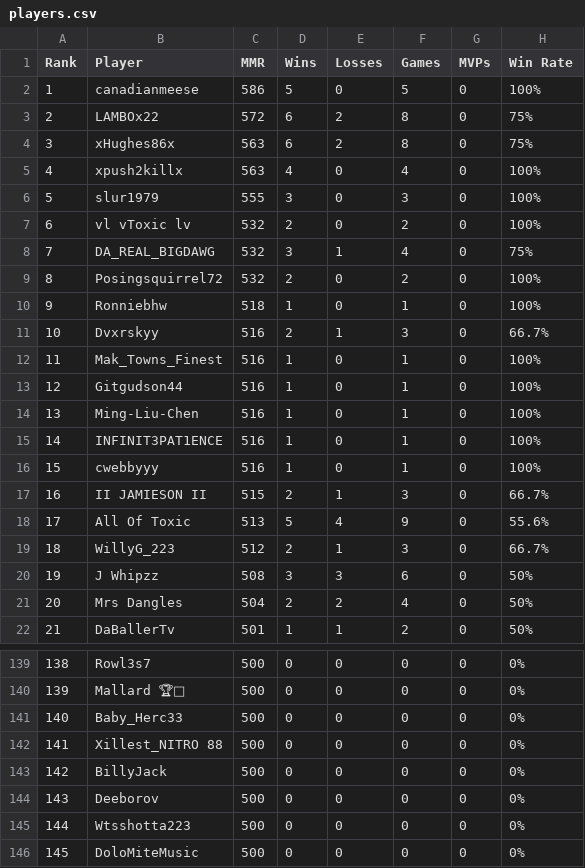
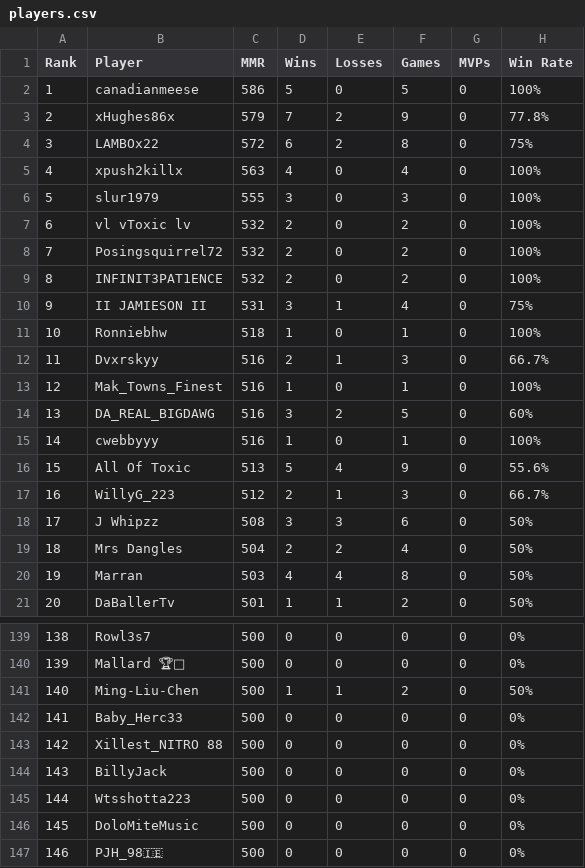
Before and after one commit to noflow/ELO-Leaderboard, a CSV file: data/servers/srv_adda87fee3791187d8432af2/players.csv, drawn as a sheet; only a part is shown, gaps mark what is left out; the shorter side is filled out with more unchanged rows; removed rows and columns are numbered as before the commit, all else as after; the diff covers the shown part only; the diff names each change by its address in the sheet, - before the commit and + after, or states it on an @@ line.

Commit message:
Update ELO website data: servers/srv_adda87fee3791187d8432af2/players.csv

```diff
--- a/data/servers/srv_adda87fee3791187d8432af2/players.csv
+++ b/data/servers/srv_adda87fee3791187d8432af2/players.csv
+row 3: 2 | xHughes86x | 579 | 7 | 2 | 9 | 0 | 77.8%
@@ column A (Rank) renumbered between rows 4 and 330 @@
-row 4: 3 | xHughes86x | 563 | 6 | 2 | 8 | 0 | 75%
-row 8: 7 | DA_REAL_BIGDAWG | 532 | 3 | 1 | 4 | 0 | 75%
+row 9: 8 | INFINIT3PAT1ENCE | 532 | 2 | 0 | 2 | 0 | 100%
+row 10: 9 | II JAMIESON II | 531 | 3 | 1 | 4 | 0 | 75%
-row 13: 12 | Gitgudson44 | 516 | 1 | 0 | 1 | 0 | 100%
-row 14: 13 | Ming-Liu-Chen | 516 | 1 | 0 | 1 | 0 | 100%
-row 15: 14 | INFINIT3PAT1ENCE | 516 | 1 | 0 | 1 | 0 | 100%
+row 14: 13 | DA_REAL_BIGDAWG | 516 | 3 | 2 | 5 | 0 | 60%
-row 17: 16 | II JAMIESON II | 515 | 2 | 1 | 3 | 0 | 66.7%
+row 20: 19 | Marran | 503 | 4 | 4 | 8 | 0 | 50%
+row 141: 140 | Ming-Liu-Chen | 500 | 1 | 1 | 2 | 0 | 50%
-row 144: 143 | Deeborov | 500 | 0 | 0 | 0 | 0 | 0%
```
Also changed, not shown: 5 added rows, 4 removed rows and 1 edited cell elsewhere in this file.
